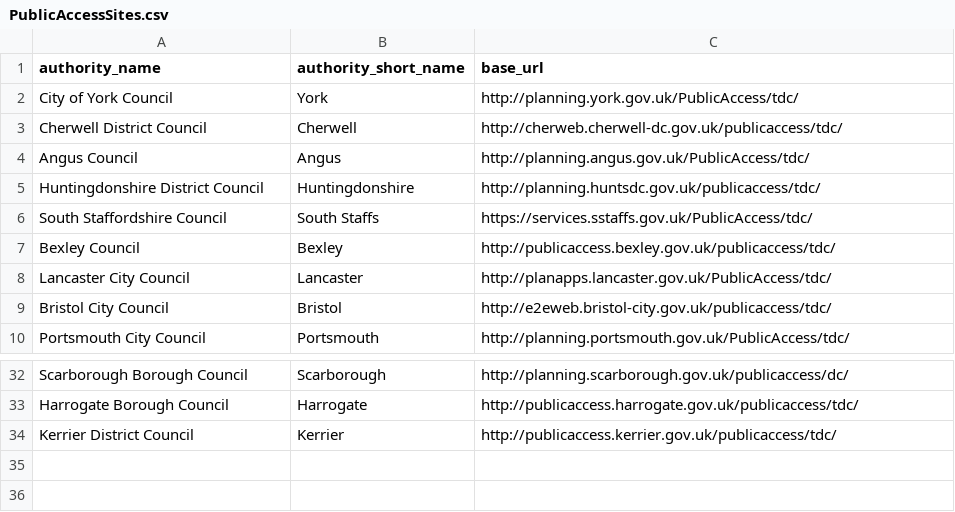
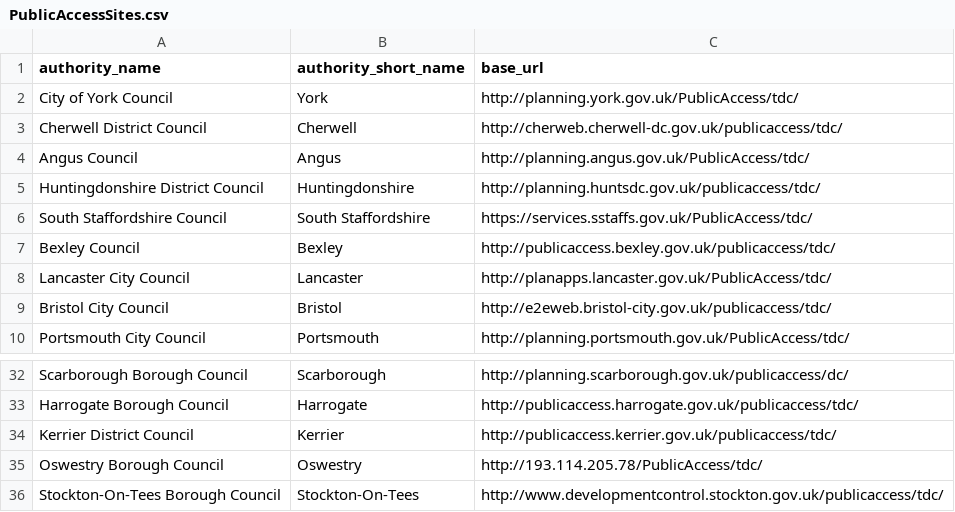
Before and after one commit to mikelmaron/planningalerts, a CSV file: python_scrapers/PublicAccessSites.csv, drawn as a sheet; only a part is shown, gaps mark what is left out.

Commit message:
add oswestry and stockton-on-tees

```diff
--- a/python_scrapers/PublicAccessSites.csv
+++ b/python_scrapers/PublicAccessSites.csv
@@ -5,3 +5,3 @@
 "Huntingdonshire District Council", "Huntingdonshire", "http://planning.huntsdc.gov.uk/publicaccess/tdc/"
-"South Staffordshire Council", "South Staffs", "https://services.sstaffs.gov.uk/PublicAccess/tdc/"
+"South Staffordshire Council", "South Staffordshire", "https://services.sstaffs.gov.uk/PublicAccess/tdc/"
 "Bexley Council", "Bexley", "http://publicaccess.bexley.gov.uk/publicaccess/tdc/"
@@ -34 +34,3 @@
 "Kerrier District Council", "Kerrier", "http://publicaccess.kerrier.gov.uk/publicaccess/tdc/"
+"Oswestry Borough Council", "Oswestry", "http://193.114.205.78/PublicAccess/tdc/"
+"Stockton-On-Tees Borough Council", "Stockton-On-Tees", "http://www.developmentcontrol.stockton.gov.uk/publicaccess/tdc/"
```
